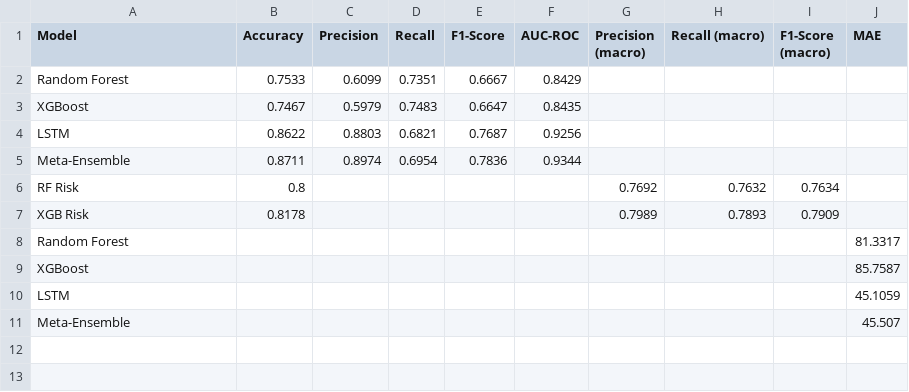
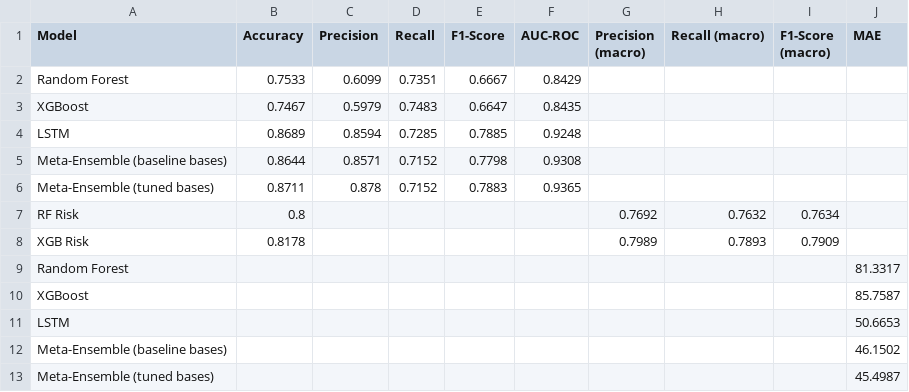
Before and after one commit to eori1/MAAGAP, a CSV file: outputs/evaluation_report.csv, drawn as a sheet.

```diff
--- a/outputs/evaluation_report.csv
+++ b/outputs/evaluation_report.csv
@@ -3,4 +3,5 @@ Random Forest,0.7533,0.6099,0.7351,0.6667,0.8429,,,,
 XGBoost,0.7467,0.5979,0.7483,0.6647,0.8435,,,,
-LSTM,0.8622,0.8803,0.6821,0.7687,0.9256,,,,
-Meta-Ensemble,0.8711,0.8974,0.6954,0.7836,0.9344,,,,
+LSTM,0.8689,0.8594,0.7285,0.7885,0.9248,,,,
+Meta-Ensemble (baseline bases),0.8644,0.8571,0.7152,0.7798,0.9308,,,,
+Meta-Ensemble (tuned bases),0.8711,0.878,0.7152,0.7883,0.9365,,,,
 RF Risk,0.8,,,,,0.7692,0.7632,0.7634,
@@ -9,3 +10,4 @@ Random Forest,,,,,,,,,81.3317
 XGBoost,,,,,,,,,85.7587
-LSTM,,,,,,,,,45.1059
-Meta-Ensemble,,,,,,,,,45.507
+LSTM,,,,,,,,,50.6653
+Meta-Ensemble (baseline bases),,,,,,,,,46.1502
+Meta-Ensemble (tuned bases),,,,,,,,,45.4987
```
Also changed, not shown: 35 other files.
